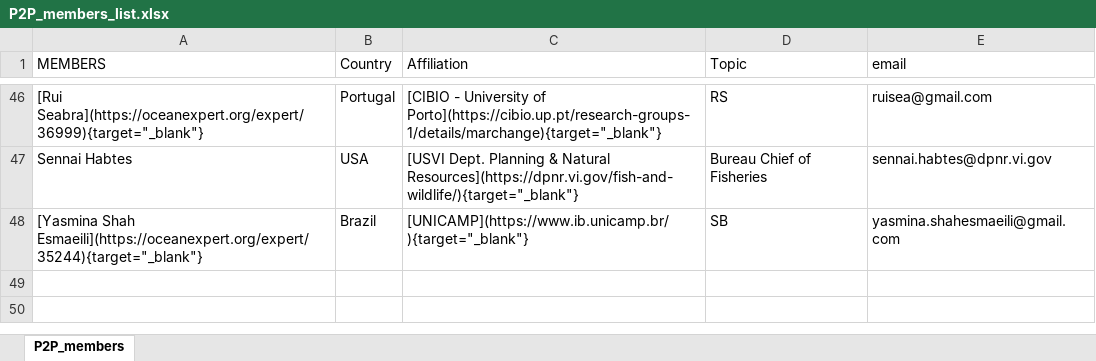
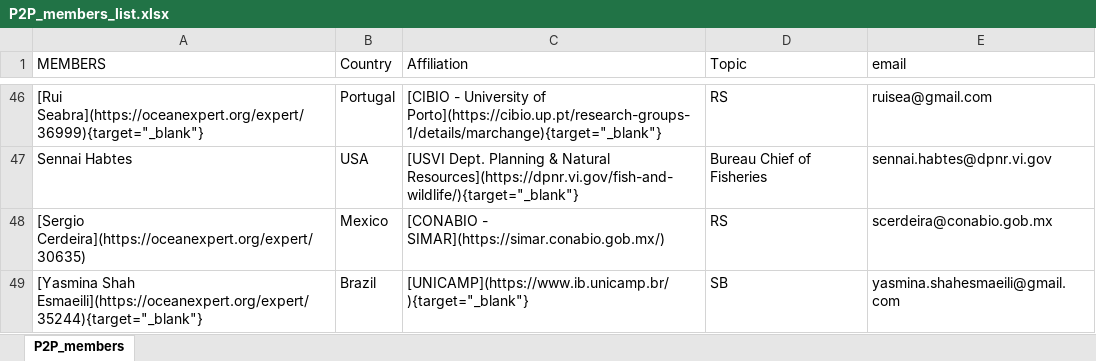
Before and after one commit to marinebon/p2p, an Excel workbook: data/P2P_members_list.xlsx, sheet P2P_members, drawn as a sheet; only a part is shown, gaps mark what is left out; values as stored, in another font and other column widths than the file's, no borders; the diff names each change by its address in the sheet, - before the commit and + after, or states it on an @@ line.

Commit message:
Added Sergio Cerdeira to the Members list

```diff
--- a/data/P2P_members_list.xlsx (sheet P2P_members)
+++ b/data/P2P_members_list.xlsx (sheet P2P_members)
+row 48: [Sergio Cerdeira](https://oceanexpert.org/expert/30635) | Mexico | [CONABIO - SIMAR](https://simar.conabio.gob.mx/) | RS | scerdeira@conabio.gob.mx
```
